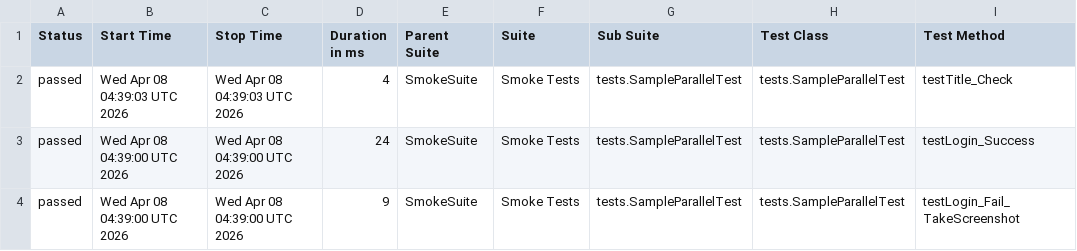
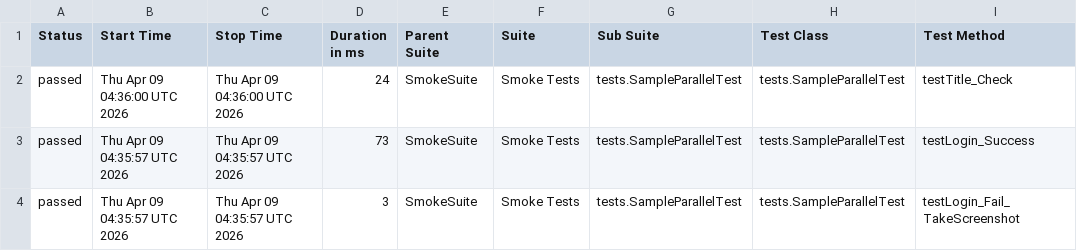
Before and after one commit to TienDattttt/selenium--framework, a CSV file: data/suites.csv, drawn as a sheet; only a part is shown; the diff names each change by its address in the sheet, - before the commit and + after, or states it on an @@ line.

```diff
--- a/data/suites.csv
+++ b/data/suites.csv
-B2 (Start Time): Wed Apr 08 04:39:03 UTC 2026
+B2 (Start Time): Thu Apr 09 04:36:00 UTC 2026
-C2 (Stop Time): Wed Apr 08 04:39:03 UTC 2026
+C2 (Stop Time): Thu Apr 09 04:36:00 UTC 2026
-D2 (Duration in ms): 4
+D2 (Duration in ms): 24
-B3:B4 (Start Time): Wed Apr 08 04:39:00 UTC 2026
+B3:B4 (Start Time): Thu Apr 09 04:35:57 UTC 2026
-C3:C4 (Stop Time): Wed Apr 08 04:39:00 UTC 2026
+C3:C4 (Stop Time): Thu Apr 09 04:35:57 UTC 2026
-D3 (Duration in ms): 24
+D3 (Duration in ms): 73
-D4 (Duration in ms): 9
+D4 (Duration in ms): 3
```
Also changed, not shown: 33 other files.
